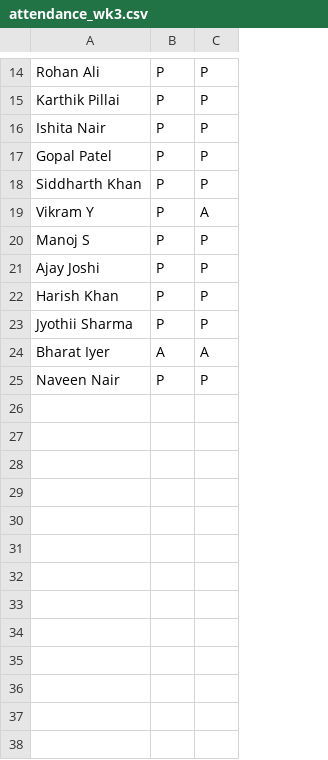
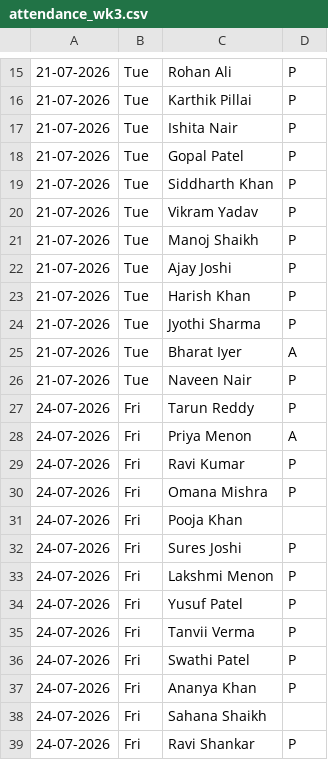
Before and after one commit to AvAdiii/traceable-insight, a CSV file: data/synthetic/school_a/attendance_wk3.csv, drawn as a sheet; only a part is shown, gaps mark what is left out; removed rows and columns are numbered as before the commit, all else as after; the diff covers the shown part only; the diff names each change by its address in the sheet, - before the commit and + after, or states it on an @@ line.

```diff
--- a/data/synthetic/school_a/attendance_wk3.csv
+++ b/data/synthetic/school_a/attendance_wk3.csv
+column A, rows 15-26: all 21-07-2026
+column B, rows 15-26: all Tue
-column C, rows 14-25: P | P | P | P | P | A | P | P | P | P | A | P
-C20: Vikram Y
+C20: Vikram Yadav
-C21: Manoj S
+C21: Manoj Shaikh
-C24: Jyothii Sharma
+C24: Jyothi Sharma
+row 27: 24-07-2026 | Fri | Tarun Reddy | P
+row 28: 24-07-2026 | Fri | Priya Menon | A
+row 29: 24-07-2026 | Fri | Ravi Kumar | P
+row 30: 24-07-2026 | Fri | Omana Mishra | P
+row 31: 24-07-2026 | Fri | Pooja Khan
+row 32: 24-07-2026 | Fri | Sures Joshi | P
+row 33: 24-07-2026 | Fri | Lakshmi Menon | P
+row 34: 24-07-2026 | Fri | Yusuf Patel | P
+row 35: 24-07-2026 | Fri | Tanvii Verma | P
+row 36: 24-07-2026 | Fri | Swathi Patel | P
+row 37: 24-07-2026 | Fri | Ananya Khan | P
+row 38: 24-07-2026 | Fri | Sahana Shaikh
+row 39: 24-07-2026 | Fri | Ravi Shankar | P
```
Also changed, not shown: 14 added rows, 1 removed row and 2 edited cells elsewhere in this file, data/synthetic/school_a/attendance_wk1.csv, data/synthetic/school_a/attendance_wk2.csv, 39 other files.
